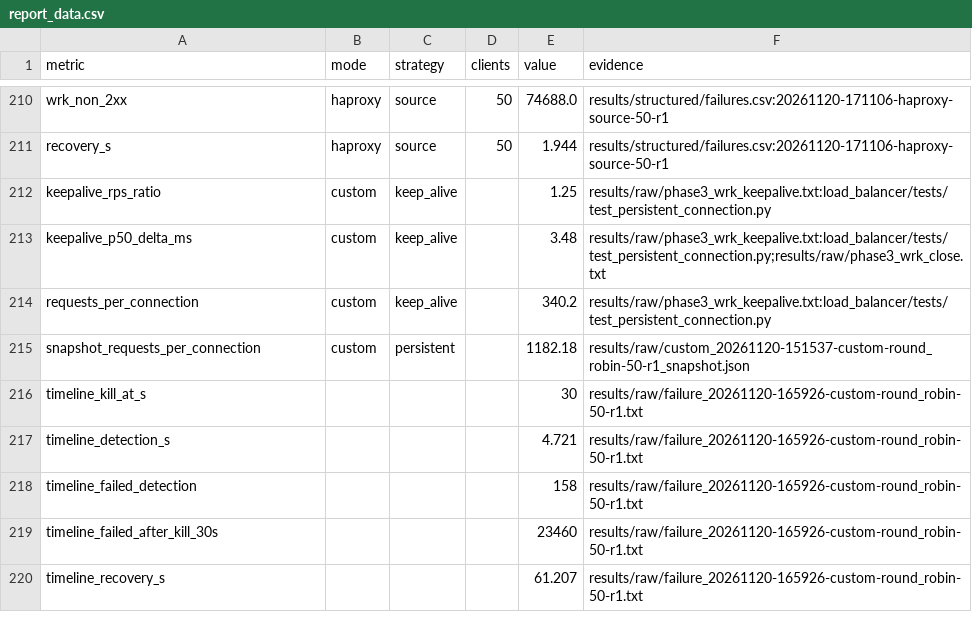
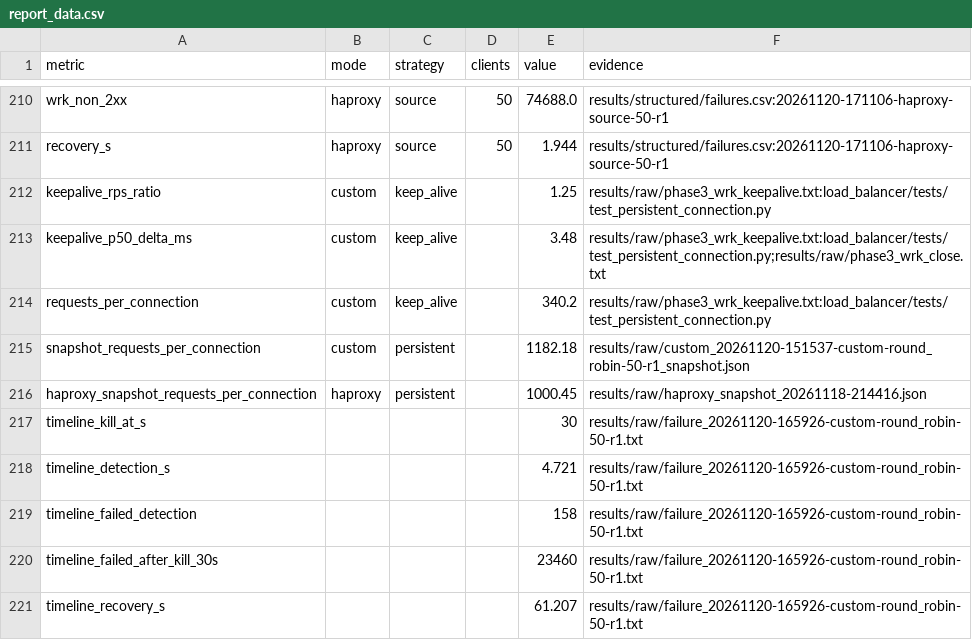
Before and after one commit to Abdullah-Kamran1/Load-Balancer, a CSV file: results/structured/report_data.csv, drawn as a sheet; only a part is shown, gaps mark what is left out.

```diff
--- a/results/structured/report_data.csv
+++ b/results/structured/report_data.csv
@@ -215,2 +215,3 @@ requests_per_connection,custom,keep_alive,,340.2,results/raw/phase3_wrk_keepaliv
 snapshot_requests_per_connection,custom,persistent,,1182.18,results/raw/custom_20261120-151537-custom-round_robin-50-r1_snapshot.json
+haproxy_snapshot_requests_per_connection,haproxy,persistent,,1000.45,results/raw/haproxy_snapshot_20261118-214416.json
 timeline_kill_at_s,,,,30,results/raw/failure_20261120-165926-custom-round_robin-50-r1.txt
```
Also changed, not shown: 9 other files.
